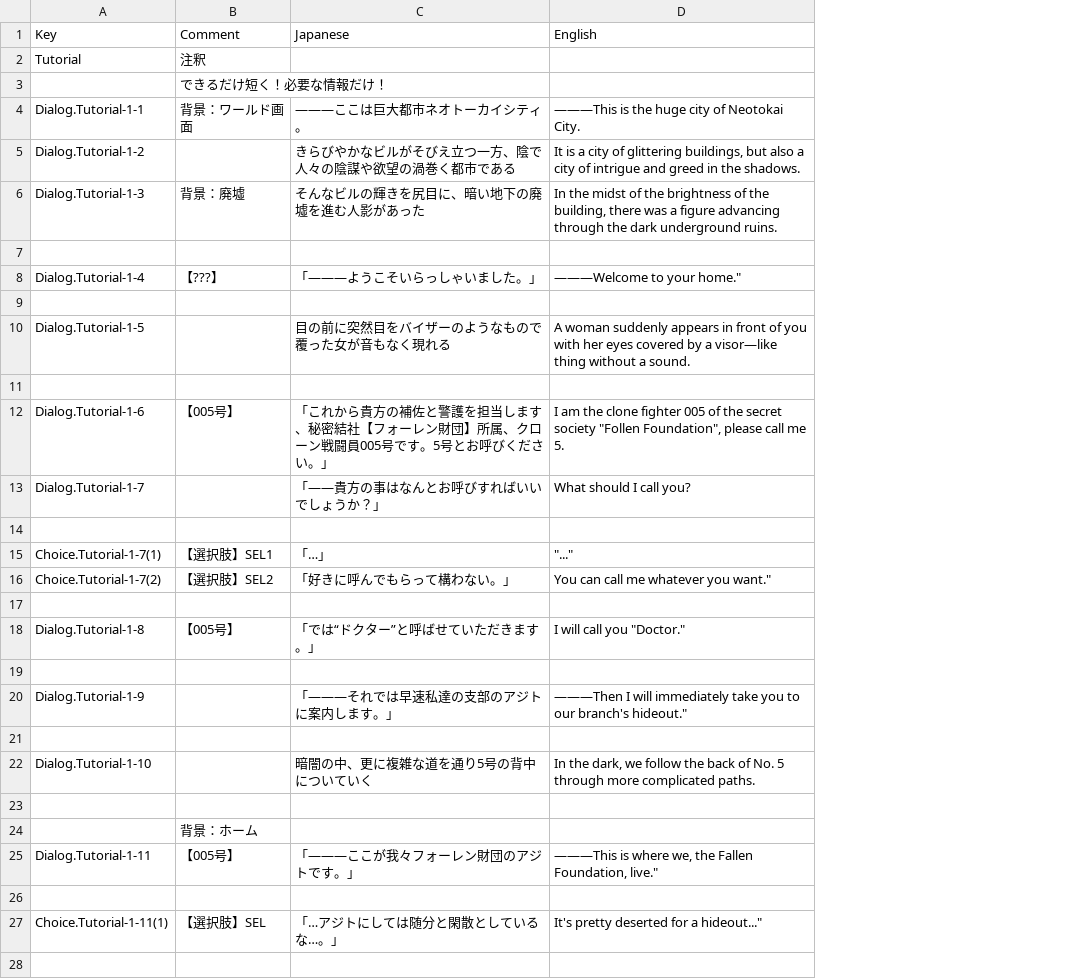
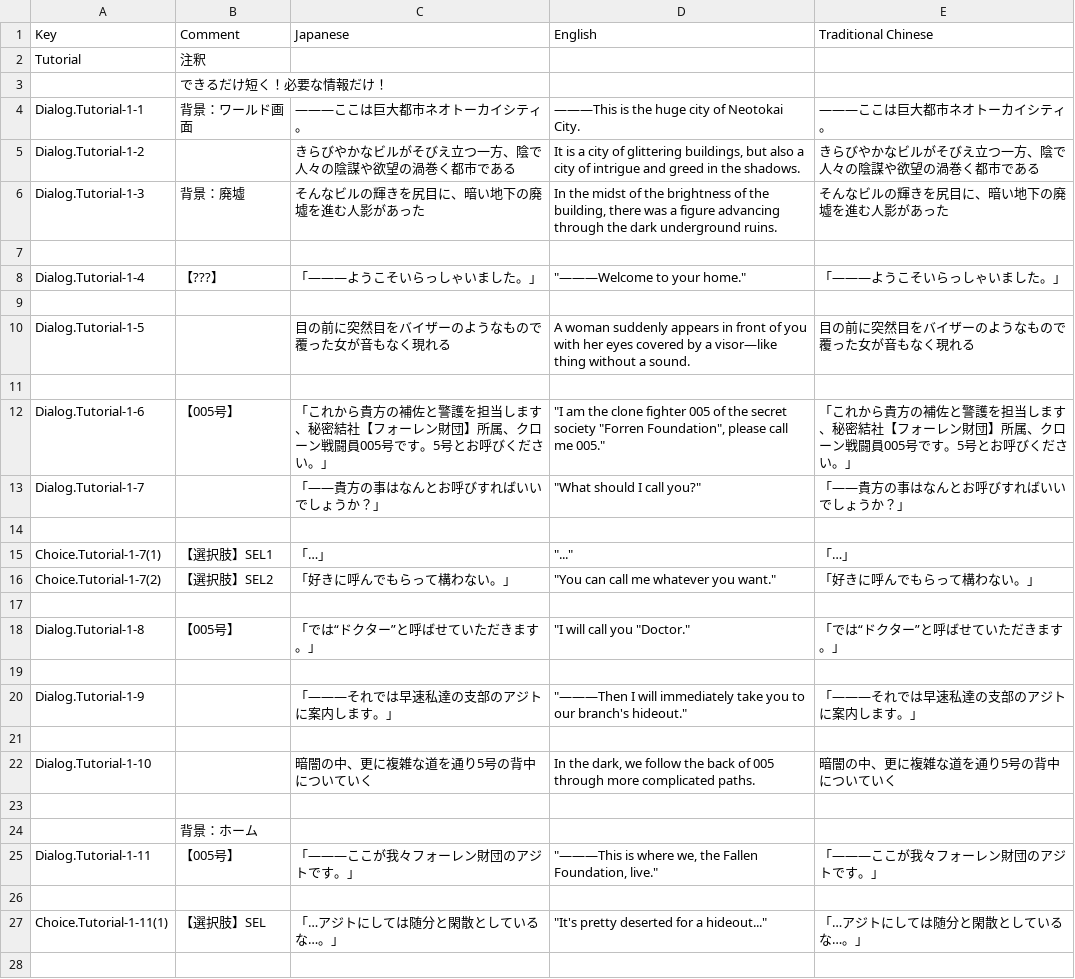
Before and after one commit to maryphun/magicheroines, a CSV file: Assets/Resources/LocalizationSheet/Dialog.Tutorial.csv, drawn as a sheet; only a part is shown; the diff covers the shown part only; the diff names each change by its address in the sheet, - before the commit and + after, or states it on an @@ line.

```diff
--- a/Assets/Resources/LocalizationSheet/Dialog.Tutorial.csv
+++ b/Assets/Resources/LocalizationSheet/Dialog.Tutorial.csv
+column E (Traditional Chinese), rows 4-27: ―――ここは巨大都市ネオトーカイシティ。 | きらびやかなビルがそびえ立つ一方、陰で人々の陰謀や欲望の渦巻く都市である | そんなビルの輝きを尻目に、暗い地下の廃墟を進む人影があった |  | 「―――ようこそいらっしゃいました。」 |  | 目の前に突然目をバイザーのようなもので覆った女が音もなく現れる |  | 「これから貴方の補佐と警護を担当します、秘密結社【フォーレン財団】所属、クローン戦闘員005号です。5号とお呼びください。」 | 「――貴方の事はなんとお呼びすればいいでしょうか？」 |  | 「…」 | 「好きに呼んでもらって構わない。」 |  | 「では“ドクター”と呼ばせていただきます。」 |  | 「―――それでは早速私達の支部のアジトに案内します。」 |  | 暗闇の中、更に複雑な道を通り5号の背中についていく |  |  | 「―――ここが我々フォーレン財団のアジトです。」 |  | 「…アジトにしては随分と閑散としているな…。」
-D8 (English): ―――Welcome to your home."
+D8 (English): "―――Welcome to your home."
-D12 (English): I am the clone fighter 005 of the secret society "Follen Foundation", please call me 5.
+D12 (English): "I am the clone fighter 005 of the secret society "Forren Foundation", please call me 005."
-D13 (English): What should I call you?
+D13 (English): "What should I call you?"
-D16 (English): You can call me whatever you want."
+D16 (English): "You can call me whatever you want."
-D18 (English): I will call you "Doctor."
+D18 (English): "I will call you "Doctor."
-D20 (English): ―――Then I will…
+D20 (English): "―――Then I will…
-D22 (English): …back of No. 5 through more…
+D22 (English): …back of 005 through more…
-D25 (English): ―――This is where…
+D25 (English): "―――This is where…
-D27 (English): It's pretty deserted for a hideout..."
+D27 (English): "It's pretty deserted for a hideout..."
```
Also changed, not shown: 25 edited cells elsewhere in this file, Assets/Resources/LocalizationSheet/Akiho.csv, Assets/Resources/LocalizationSheet/Dialog.Chapter2.csv, 33 other files.
